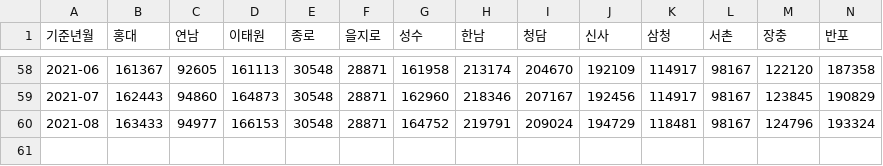
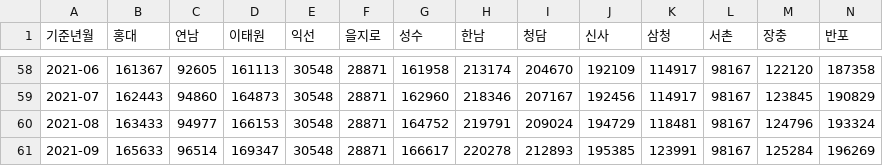
Before and after one commit to dongyoung0/toy_project, a CSV file: data/부동산/매매평균가.csv, drawn as a sheet; only a part is shown, gaps mark what is left out; rows hold the shown columns only; the diff names each change by its address in the sheet, - before the commit and + after, or states it on an @@ line.

```diff
--- a/data/부동산/매매평균가.csv
+++ b/data/부동산/매매평균가.csv
-E1: 종로
+E1: 익선
+row 61: 2021-09 | 165633 | 96514 | 169347 | 30548 | 28871 | 166617 | 220278 | 212893 | 195385 | 123991 | 98167 | 125284 | 196269
```
Also changed, not shown: data/hot_place_list.csv, data/검색량/총검색량.csv, 28 other files.
